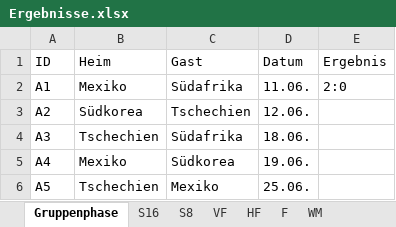
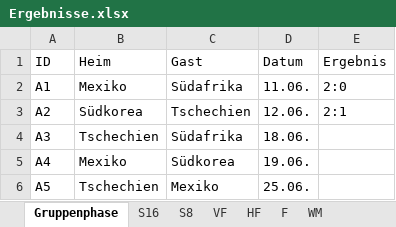
Before and after one commit to augo1337/wm2026-tippspiel, an Excel workbook: Ergebnisse.xlsx, sheet Gruppenphase, drawn as a sheet; only a part is shown; values as stored, in another font and other column widths than the file's, no borders; the diff names each change by its address in the sheet, - before the commit and + after, or states it on an @@ line.

```diff
--- a/Ergebnisse.xlsx (sheet Gruppenphase)
+++ b/Ergebnisse.xlsx (sheet Gruppenphase)
-E3 (Ergebnis): (empty)
+E3 (Ergebnis): 2:1
```
Also changed, not shown: Rangliste.xlsx, 2 other files.
